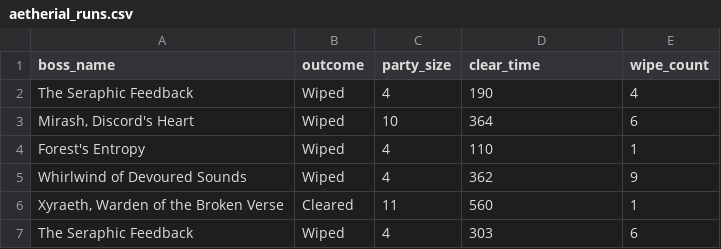
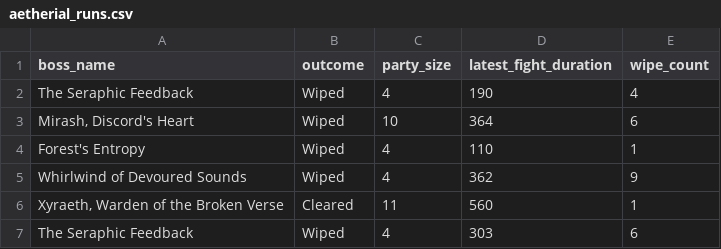
Before and after one commit to brandonplayford/Python_SQL_Project_Portfolio, a CSV file: data/aetherial_runs.csv, drawn as a sheet; only a part is shown.

Commit message:
Rename 'clear_time' to 'latest_fight_duration'

```diff
--- a/data/aetherial_runs.csv
+++ b/data/aetherial_runs.csv
@@ -1,2 +1,2 @@
-boss_name,outcome,party_size,clear_time,wipe_count
+boss_name,outcome,party_size,latest_fight_duration,wipe_count
 The Seraphic Feedback,Wiped,4,190,4
```
